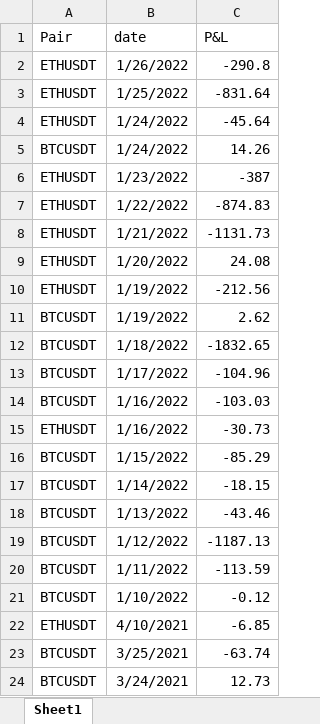
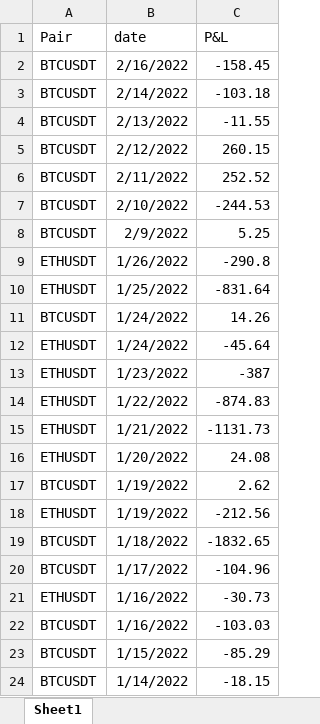
Before and after one commit to SebCoding/CryptoMaker, an Excel workbook: database/sql and reports/PnL_by_Day.xlsx, sheet Sheet1, drawn as a sheet; only a part is shown; the shorter side is filled out with more unchanged rows; values as stored, in another font and other column widths than the file's, no borders; table styles not drawn; the diff names each change by its address in the sheet, - before the commit and + after, or states it on an @@ line.

Commit message:
Fixed bug in limit entry when stoploss occurs before we can create tp order.

```diff
--- a/database/sql and reports/PnL_by_Day.xlsx (sheet Sheet1)
+++ b/database/sql and reports/PnL_by_Day.xlsx (sheet Sheet1)
+row 2: BTCUSDT | 2/16/2022 | -158.45
+row 3: BTCUSDT | 2/14/2022 | -103.18
+row 4: BTCUSDT | 2/13/2022 | -11.55
+row 5: BTCUSDT | 2/12/2022 | 260.15
+row 6: BTCUSDT | 2/11/2022 | 252.52
+row 7: BTCUSDT | 2/10/2022 | -244.53
+row 8: BTCUSDT | 2/9/2022 | 5.25
@@ row 5 moved to row 11: BTCUSDT @@
@@ row 11 moved to row 17: BTCUSDT @@
@@ row 15 moved to row 21: ETHUSDT @@
```
Also changed, not shown: 5 other files.
